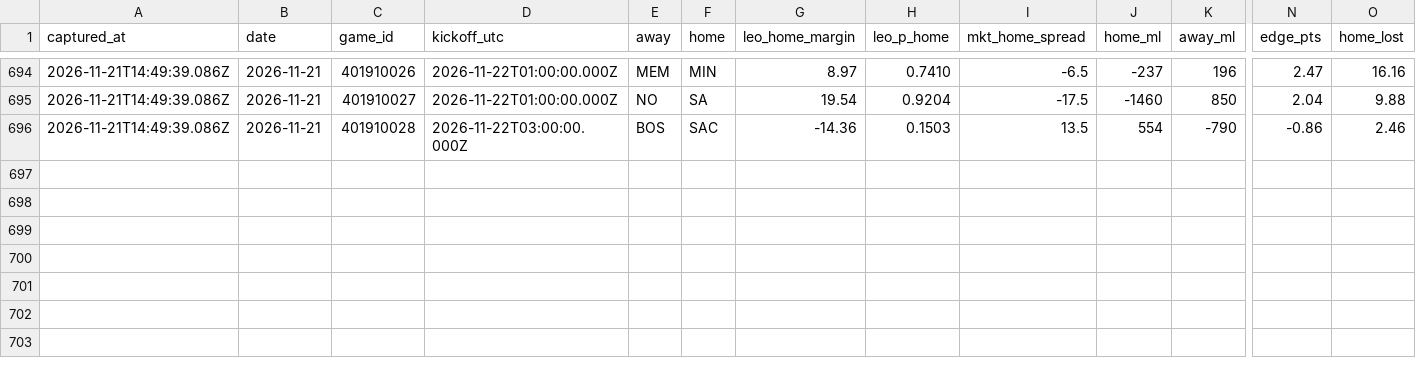
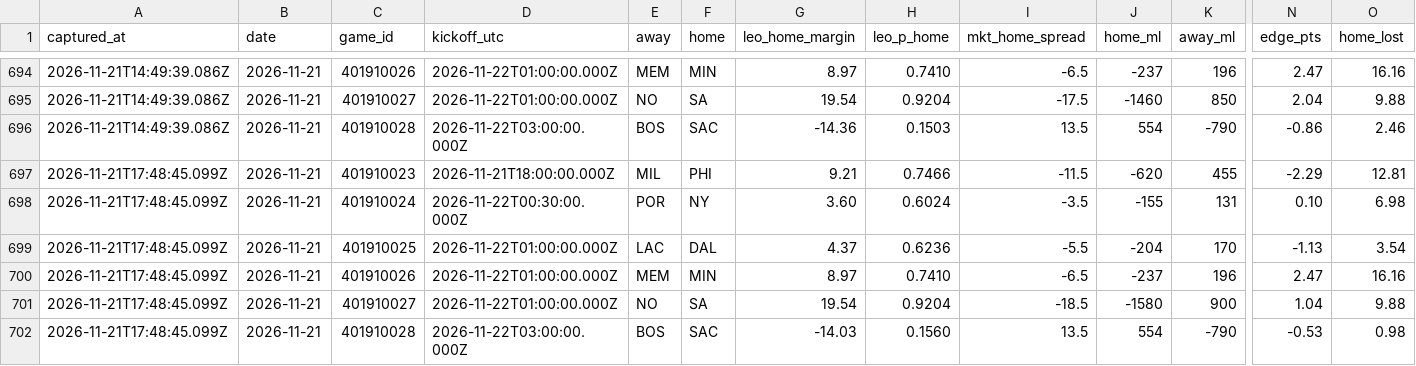
Before and after one commit to flychico/lydiaslab, a CSV file: data/nba/prediction-history.csv, drawn as a sheet; only a part is shown, gaps mark what is left out; rows hold the shown columns only; the diff names each change by its address in the sheet, - before the commit and + after, or states it on an @@ line.

```diff
--- a/data/nba/prediction-history.csv
+++ b/data/nba/prediction-history.csv
+row 697: 2026-11-21T17:48:45.099Z | 2026-11-21 | 401910023 | 2026-11-21T18:00:00.000Z | MIL | PHI | 9.21 | 0.7466 | -11.5 | -620 | 455 | -2.29 | 12.81
+row 698: 2026-11-21T17:48:45.099Z | 2026-11-21 | 401910024 | 2026-11-22T00:30:00.000Z | POR | NY | 3.60 | 0.6024 | -3.5 | -155 | 131 | 0.10 | 6.98
+row 699: 2026-11-21T17:48:45.099Z | 2026-11-21 | 401910025 | 2026-11-22T01:00:00.000Z | LAC | DAL | 4.37 | 0.6236 | -5.5 | -204 | 170 | -1.13 | 3.54
+row 700: 2026-11-21T17:48:45.099Z | 2026-11-21 | 401910026 | 2026-11-22T01:00:00.000Z | MEM | MIN | 8.97 | 0.7410 | -6.5 | -237 | 196 | 2.47 | 16.16
+row 701: 2026-11-21T17:48:45.099Z | 2026-11-21 | 401910027 | 2026-11-22T01:00:00.000Z | NO | SA | 19.54 | 0.9204 | -18.5 | -1580 | 900 | 1.04 | 9.88
+row 702: 2026-11-21T17:48:45.099Z | 2026-11-21 | 401910028 | 2026-11-22T03:00:00.000Z | BOS | SAC | -14.03 | 0.1560 | 13.5 | 554 | -790 | -0.53 | 0.98
```
Also changed, not shown: data/predictions/nba.csv, data/predictions/nba/2026-11-21.csv, 28 other files.
